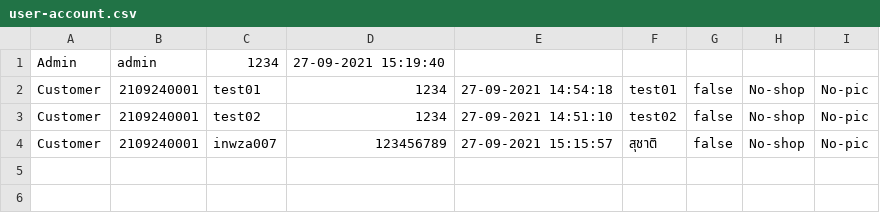
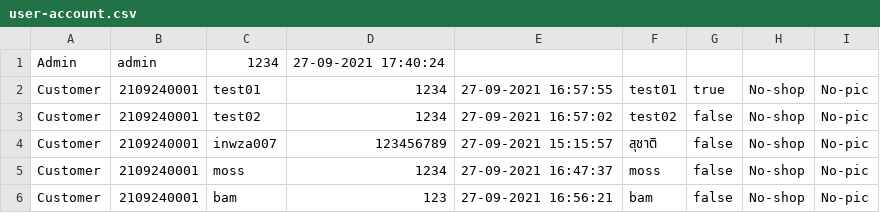
Before and after one commit to nax200/CandD-shopping-application, a CSV file: csv-data/user/user-account.csv, drawn as a sheet.

```diff
--- a/csv-data/user/user-account.csv
+++ b/csv-data/user/user-account.csv
@@ -1,4 +1,6 @@
-Admin,admin,1234,27-09-2021 15:19:40
-Customer,2109240001,test01,1234,27-09-2021 14:54:18,test01,false,No-shop,No-pic
-Customer,2109240001,test02,1234,27-09-2021 14:51:10,test02,false,No-shop,No-pic
+Admin,admin,1234,27-09-2021 17:40:24
+Customer,2109240001,test01,1234,27-09-2021 16:57:55,test01,true,No-shop,No-pic
+Customer,2109240001,test02,1234,27-09-2021 16:57:02,test02,false,No-shop,No-pic
 Customer,2109240001,inwza007,123456789,27-09-2021 15:15:57,สุชาติ,false,No-shop,No-pic
+Customer,2109240001,moss,1234,27-09-2021 16:47:37,moss,false,No-shop,No-pic
+Customer,2109240001,bam,123,27-09-2021 16:56:21,bam,false,No-shop,No-pic
```
Also changed, not shown: 9 other files.
